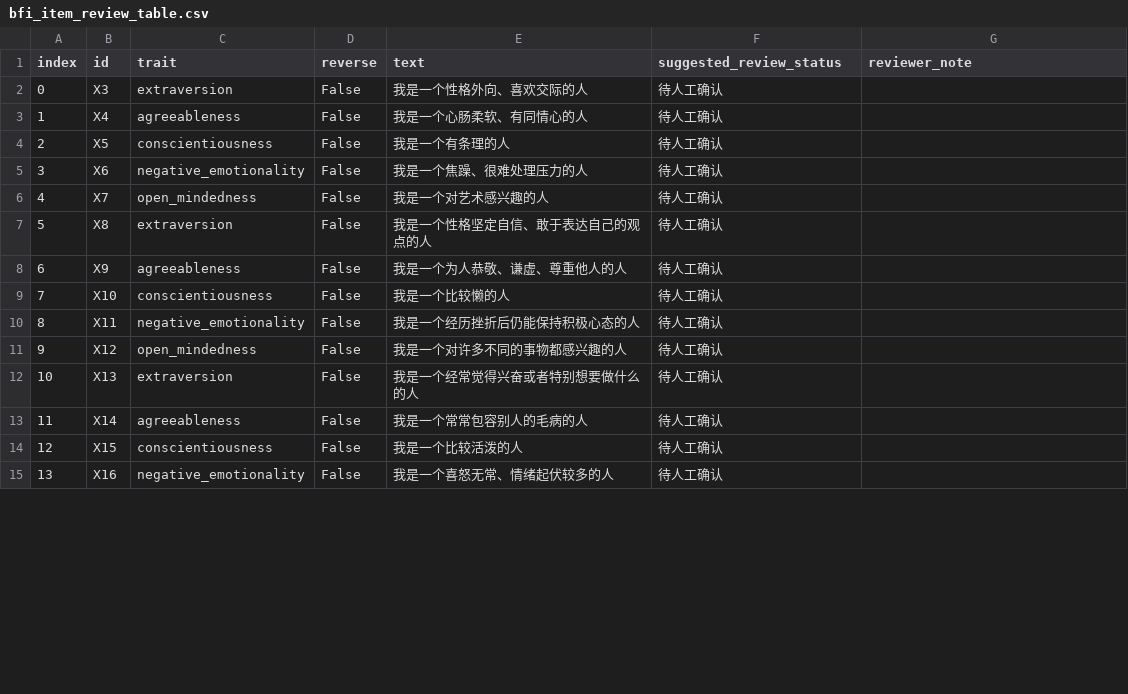
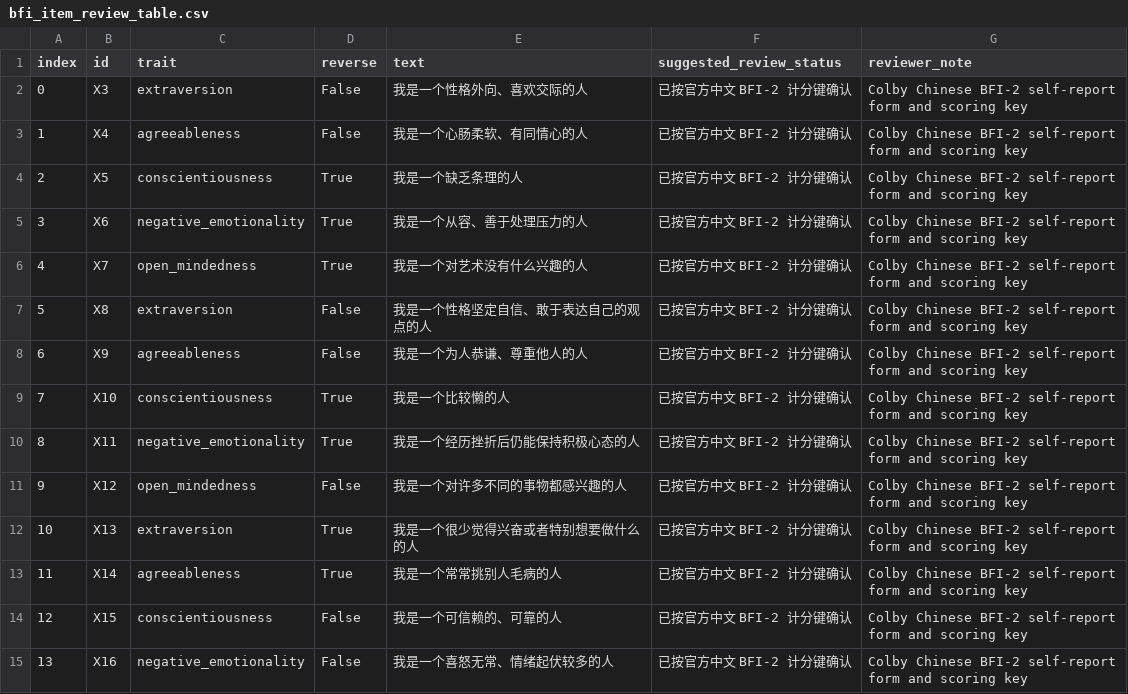
Before and after one commit to aBcDd-zm/BigFive-LLM-Predictor, a CSV file: outputs/bfi_item_review_table.csv, drawn as a sheet; only a part is shown; the diff covers the shown part only.

```diff
--- a/outputs/bfi_item_review_table.csv
+++ b/outputs/bfi_item_review_table.csv
@@ -1,15 +1,15 @@
 index,id,trait,reverse,text,suggested_review_status,reviewer_note
-0,X3,extraversion,False,我是一个性格外向、喜欢交际的人,待人工确认,
-1,X4,agreeableness,False,我是一个心肠柔软、有同情心的人,待人工确认,
-2,X5,conscientiousness,False,我是一个有条理的人,待人工确认,
-3,X6,negative_emotionality,False,我是一个焦躁、很难处理压力的人,待人工确认,
-4,X7,open_mindedness,False,我是一个对艺术感兴趣的人,待人工确认,
-5,X8,extraversion,False,我是一个性格坚定自信、敢于表达自己的观点的人,待人工确认,
-6,X9,agreeableness,False,我是一个为人恭敬、谦虚、尊重他人的人,待人工确认,
-7,X10,conscientiousness,False,我是一个比较懒的人,待人工确认,
-8,X11,negative_emotionality,False,我是一个经历挫折后仍能保持积极心态的人,待人工确认,
-9,X12,open_mindedness,False,我是一个对许多不同的事物都感兴趣的人,待人工确认,
-10,X13,extraversion,False,我是一个经常觉得兴奋或者特别想要做什么的人,待人工确认,
-11,X14,agreeableness,False,我是一个常常包容别人的毛病的人,待人工确认,
-12,X15,conscientiousness,False,我是一个比较活泼的人,待人工确认,
-13,X16,negative_emotionality,False,我是一个喜怒无常、情绪起伏较多的人,待人工确认,
+0,X3,extraversion,False,我是一个性格外向、喜欢交际的人,已按官方中文 BFI-2 计分键确认,Colby Chinese BFI-2 self-report form and scoring key
+1,X4,agreeableness,False,我是一个心肠柔软、有同情心的人,已按官方中文 BFI-2 计分键确认,Colby Chinese BFI-2 self-report form and scoring key
+2,X5,conscientiousness,True,我是一个缺乏条理的人,已按官方中文 BFI-2 计分键确认,Colby Chinese BFI-2 self-report form and scoring key
+3,X6,negative_emotionality,True,我是一个从容、善于处理压力的人,已按官方中文 BFI-2 计分键确认,Colby Chinese BFI-2 self-report form and scoring key
+4,X7,open_mindedness,True,我是一个对艺术没有什么兴趣的人,已按官方中文 BFI-2 计分键确认,Colby Chinese BFI-2 self-report form and scoring key
+5,X8,extraversion,False,我是一个性格坚定自信、敢于表达自己的观点的人,已按官方中文 BFI-2 计分键确认,Colby Chinese BFI-2 self-report form and scoring key
+6,X9,agreeableness,False,我是一个为人恭谦、尊重他人的人,已按官方中文 BFI-2 计分键确认,Colby Chinese BFI-2 self-report form and scoring key
+7,X10,conscientiousness,True,我是一个比较懒的人,已按官方中文 BFI-2 计分键确认,Colby Chinese BFI-2 self-report form and scoring key
+8,X11,negative_emotionality,True,我是一个经历挫折后仍能保持积极心态的人,已按官方中文 BFI-2 计分键确认,Colby Chinese BFI-2 self-report form and scoring key
+9,X12,open_mindedness,False,我是一个对许多不同的事物都感兴趣的人,已按官方中文 BFI-2 计分键确认,Colby Chinese BFI-2 self-report form and scoring key
+10,X13,extraversion,True,我是一个很少觉得兴奋或者特别想要做什么的人,已按官方中文 BFI-2 计分键确认,Colby Chinese BFI-2 self-report form and scoring key
+11,X14,agreeableness,True,我是一个常常挑别人毛病的人,已按官方中文 BFI-2 计分键确认,Colby Chinese BFI-2 self-report form and scoring key
+12,X15,conscientiousness,False,我是一个可信赖的、可靠的人,已按官方中文 BFI-2 计分键确认,Colby Chinese BFI-2 self-report form and scoring key
+13,X16,negative_emotionality,False,我是一个喜怒无常、情绪起伏较多的人,已按官方中文 BFI-2 计分键确认,Colby Chinese BFI-2 self-report form and scoring key
```
Also changed, not shown: 141 edited cells elsewhere in this file, outputs/evaluation_metrics.csv, outputs/ocean_scores.csv, 9 other files.
